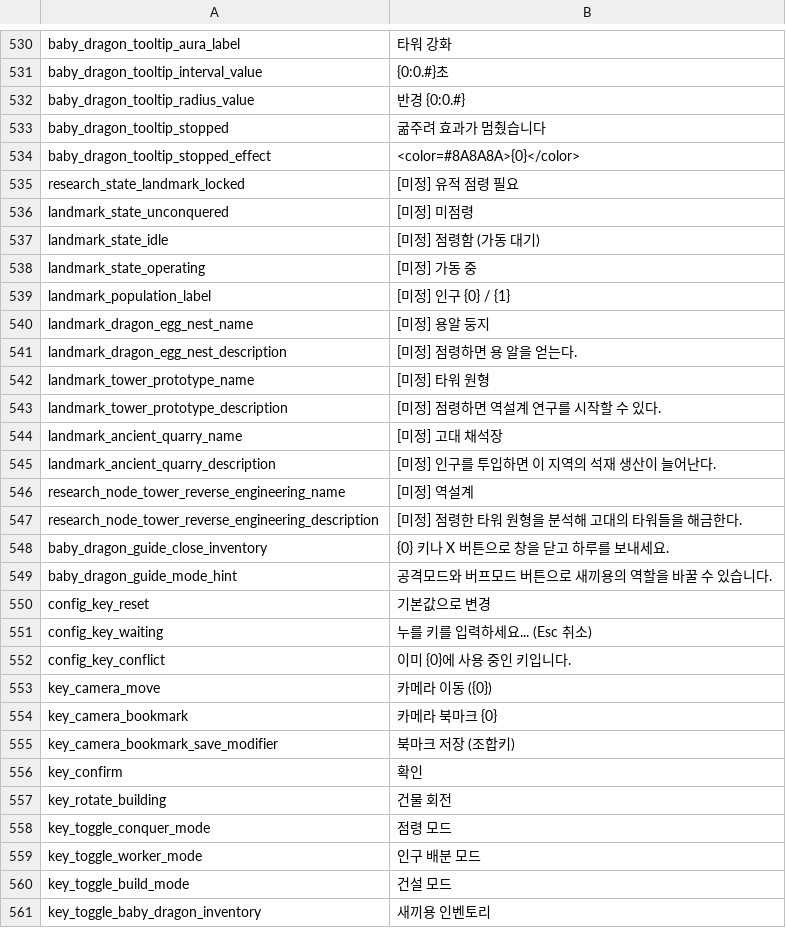
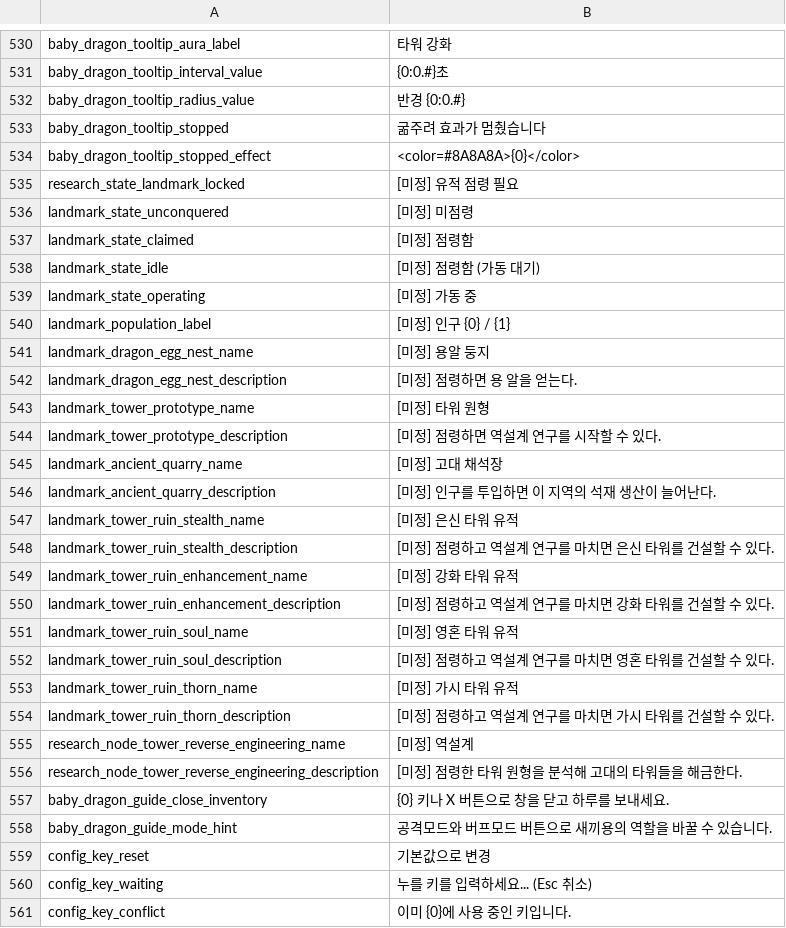
Before and after one commit to JoKangHyeon/TowerAndDragon, a CSV file: Assets/StreamingAssets/Localization/ko_kr.csv, drawn as a sheet; only a part is shown, gaps mark what is left out; the shorter side is filled out with more unchanged rows; the diff names each change by its address in the sheet, - before the commit and + after, or states it on an @@ line.

```diff
--- a/Assets/StreamingAssets/Localization/ko_kr.csv
+++ b/Assets/StreamingAssets/Localization/ko_kr.csv
+row 537: landmark_state_claimed | [미정] 점령함
+row 547: landmark_tower_ruin_stealth_name | [미정] 은신 타워 유적
+row 548: landmark_tower_ruin_stealth_description | [미정] 점령하고 역설계 연구를 마치면 은신 타워를 건설할 수 있다.
+row 549: landmark_tower_ruin_enhancement_name | [미정] 강화 타워 유적
+row 550: landmark_tower_ruin_enhancement_description | [미정] 점령하고 역설계 연구를 마치면 강화 타워를 건설할 수 있다.
+row 551: landmark_tower_ruin_soul_name | [미정] 영혼 타워 유적
+row 552: landmark_tower_ruin_soul_description | [미정] 점령하고 역설계 연구를 마치면 영혼 타워를 건설할 수 있다.
+row 553: landmark_tower_ruin_thorn_name | [미정] 가시 타워 유적
+row 554: landmark_tower_ruin_thorn_description | [미정] 점령하고 역설계 연구를 마치면 가시 타워를 건설할 수 있다.
```
Also changed, not shown: Assets/StreamingAssets/Localization/en_us.csv, 17 other files.
